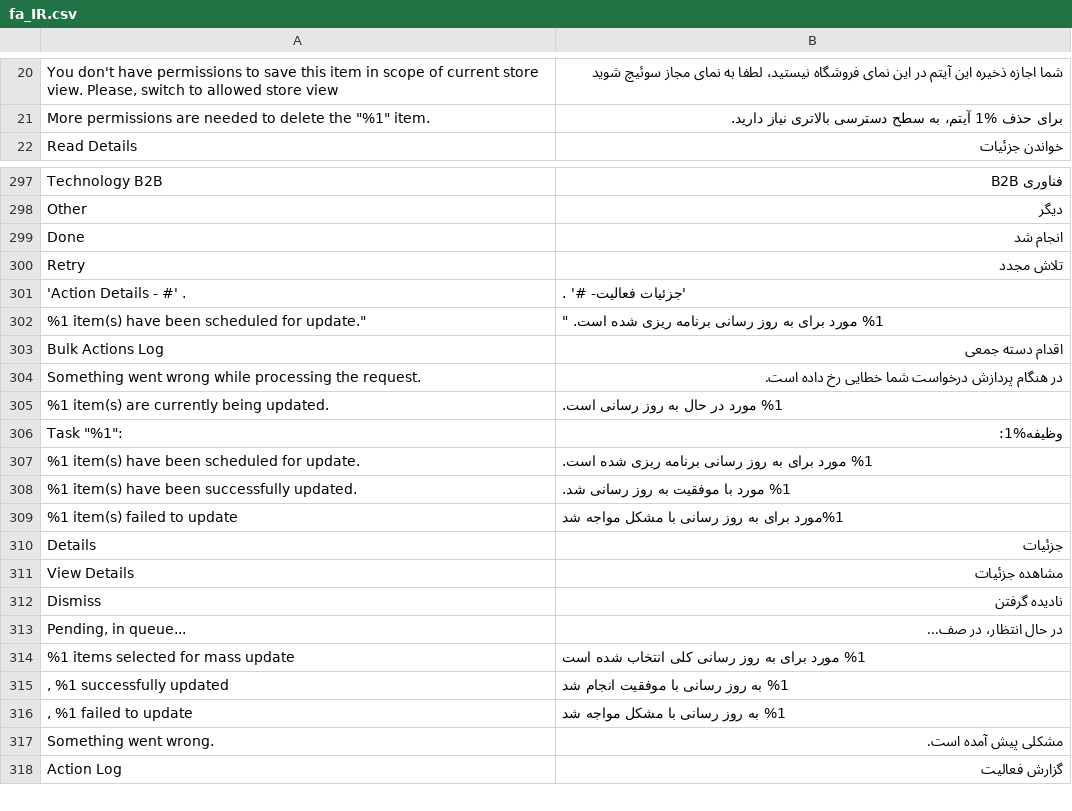
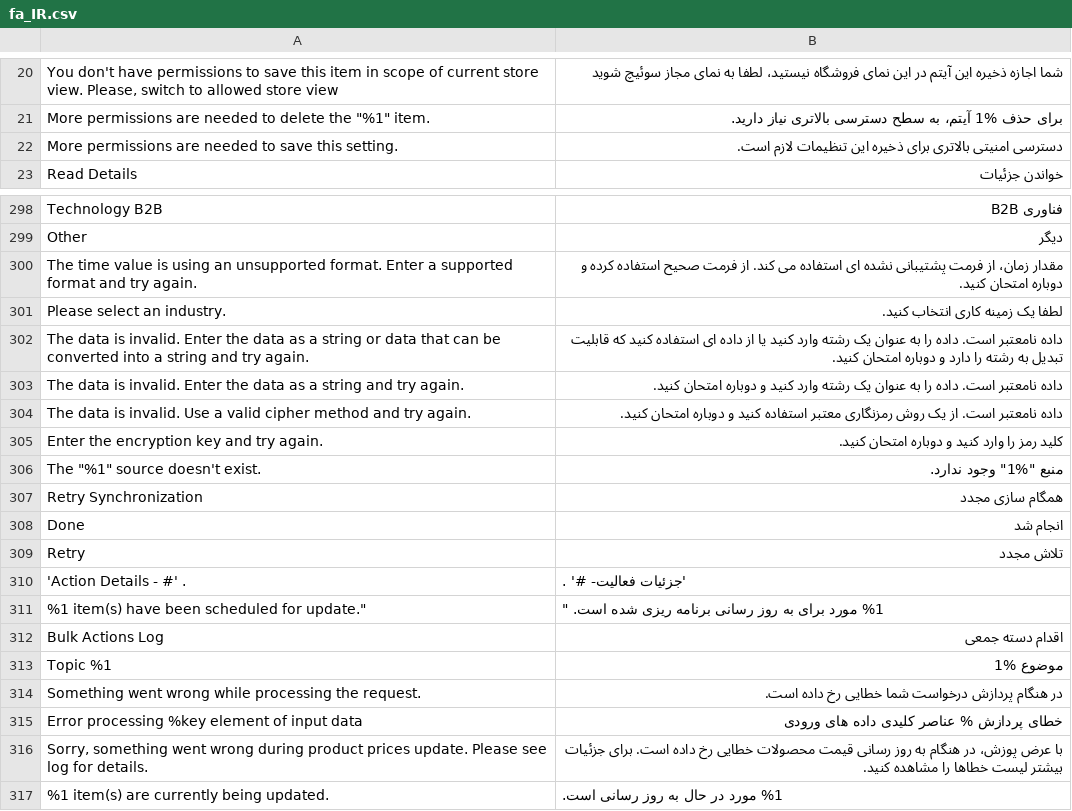
Before and after one commit to magento-l10n/language-fa_IR, a CSV file: fa_IR.csv, drawn as a sheet; only a part is shown, gaps mark what is left out; the shorter side is filled out with more unchanged rows; the diff names each change by its address in the sheet, - before the commit and + after, or states it on an @@ line.

Commit message:
Updating translations from Crowdin.

```diff
--- a/fa_IR.csv
+++ b/fa_IR.csv
+row 22: More permissions are needed to save this setting. | دسترسی امنیتی بالاتری برای ذخیره این تنظیمات لازم است.
+row 300: The time value is using an unsupported format. Enter a supported format and try again. | مقدار زمان، از فرمت پشتیبانی نشده ای استفاده می کند. از فرمت صحیح استفاده کرده و دوباره امتحان کنید.
+row 301: Please select an industry. | لطفا یک زمینه کاری انتخاب کنید.
+row 302: The data is invalid. Enter the data as a string or data that can be converted into a string and try again. | داده نامعتبر است. داده را به عنوان یک رشته وارد کنید یا از داده ای استفاده کنید که قابلیت تبدیل به رشته را دارد و دوباره امتحان کنید.
+row 303: The data is invalid. Enter the data as a string and try again. | داده نامعتبر است. داده را به عنوان یک رشته وارد کنید و دوباره امتحان کنید.
+row 304: The data is invalid. Use a valid cipher method and try again. | داده نامعتبر است. از یک روش رمزنگاری معتبر استفاده کنید و دوباره امتحان کنید.
+row 305: Enter the encryption key and try again. | کلید رمز را وارد کنید و دوباره امتحان کنید.
+row 306: The "%1" source doesn't exist. | منبع "%1" وجود ندارد.
+row 307: Retry Synchronization | همگام سازی مجدد
+row 313: Topic %1 | موضوع %1
+row 315: Error processing %key element of input data | خطای پردازش % عناصر کلیدی داده های ورودی
+row 316: Sorry, something went wrong during product prices update. Please see log for details. | با عرض پوزش، در هنگام به روز رسانی قیمت محصولات خطایی رخ داده است. برای جزئیات بیشتر لیست خطاها را مشاهده کنید.
```
Also changed, not shown: 1 other file.
